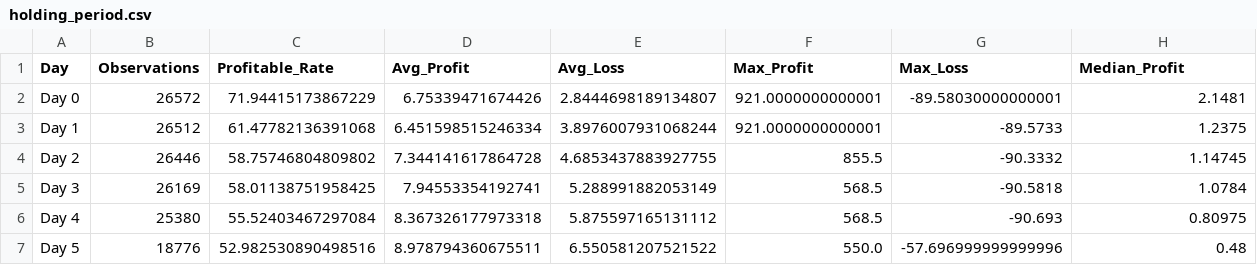
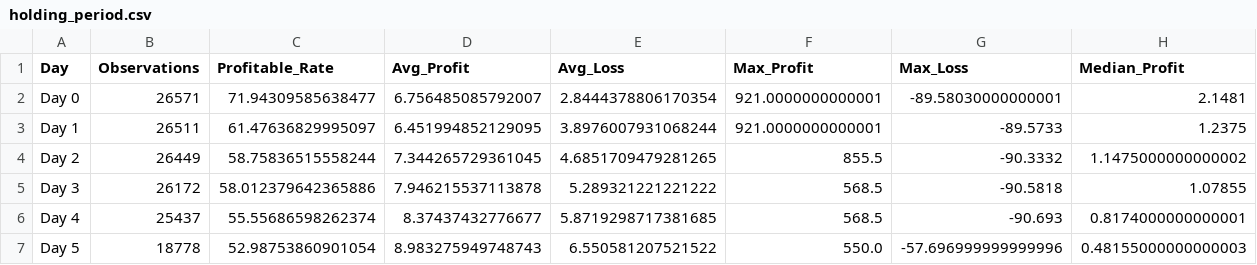
Before and after one commit to TeneikaAskew/stocks, a CSV file: earnings_options_analytics/outputs/csv_reports/holding_period.csv, drawn as a sheet.

```diff
--- a/earnings_options_analytics/outputs/csv_reports/holding_period.csv
+++ b/earnings_options_analytics/outputs/csv_reports/holding_period.csv
@@ -1,7 +1,7 @@
 Day,Observations,Profitable_Rate,Avg_Profit,Avg_Loss,Max_Profit,Max_Loss,Median_Profit
-Day 0,26572,71.94415173867229,6.75339471674426,2.8444698189134807,921.0000000000001,-89.58030000000001,2.1481
-Day 1,26512,61.47782136391068,6.451598515246334,3.8976007931068244,921.0000000000001,-89.5733,1.2375
-Day 2,26446,58.75746804809802,7.344141617864728,4.6853437883927755,855.5,-90.3332,1.14745
-Day 3,26169,58.01138751958425,7.94553354192741,5.288991882053149,568.5,-90.5818,1.0784
-Day 4,25380,55.52403467297084,8.367326177973318,5.875597165131112,568.5,-90.693,0.80975
-Day 5,18776,52.982530890498516,8.978794360675511,6.550581207521522,550.0,-57.696999999999996,0.48
+Day 0,26571,71.94309585638477,6.756485085792007,2.8444378806170354,921.0000000000001,-89.58030000000001,2.1481
+Day 1,26511,61.47636829995097,6.451994852129095,3.8976007931068244,921.0000000000001,-89.5733,1.2375
+Day 2,26449,58.75836515558244,7.344265729361045,4.6851709479281265,855.5,-90.3332,1.1475000000000002
+Day 3,26172,58.012379642365886,7.946215537113878,5.289321221221222,568.5,-90.5818,1.07855
+Day 4,25437,55.55686598262374,8.37437432776677,5.8719298717381685,568.5,-90.693,0.8174000000000001
+Day 5,18778,52.98753860901054,8.983275949748743,6.550581207521522,550.0,-57.696999999999996,0.48155000000000003
```
Also changed, not shown: earnings_options_analytics/outputs/csv_reports/earnings_timing_pre_vs_post.csv, earnings_options_analytics/outputs/csv_reports/indicator_evolution.csv, 26 other files.
